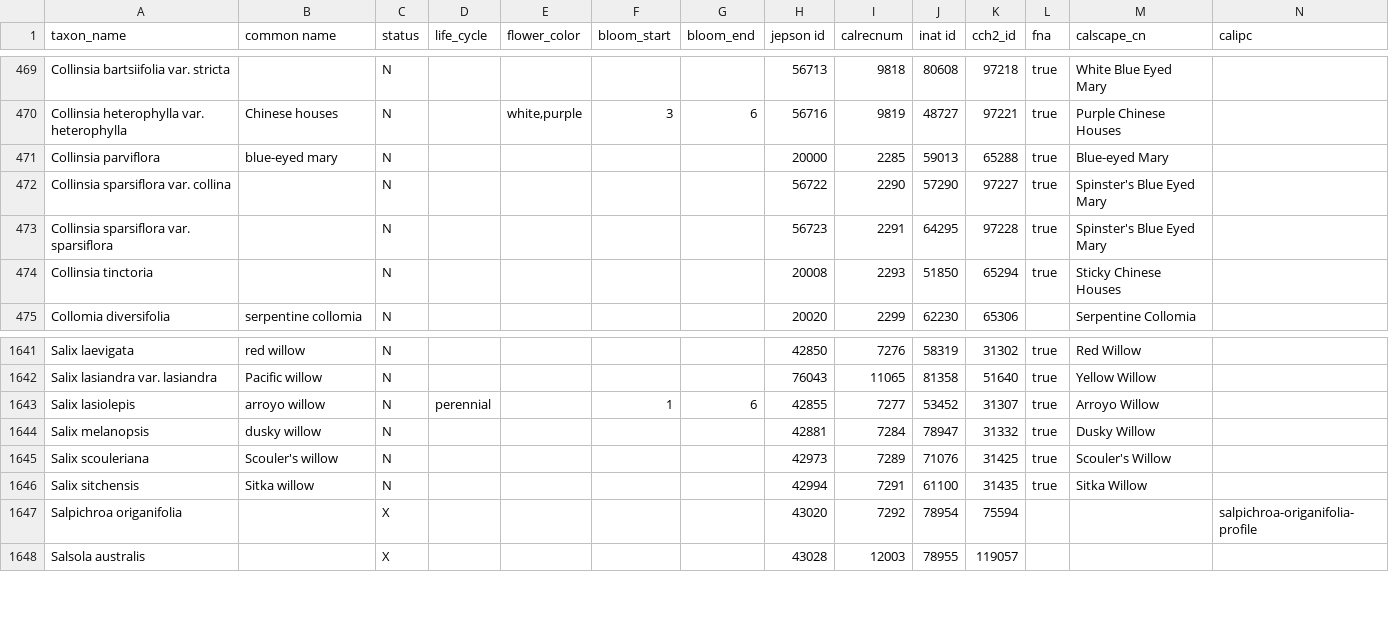
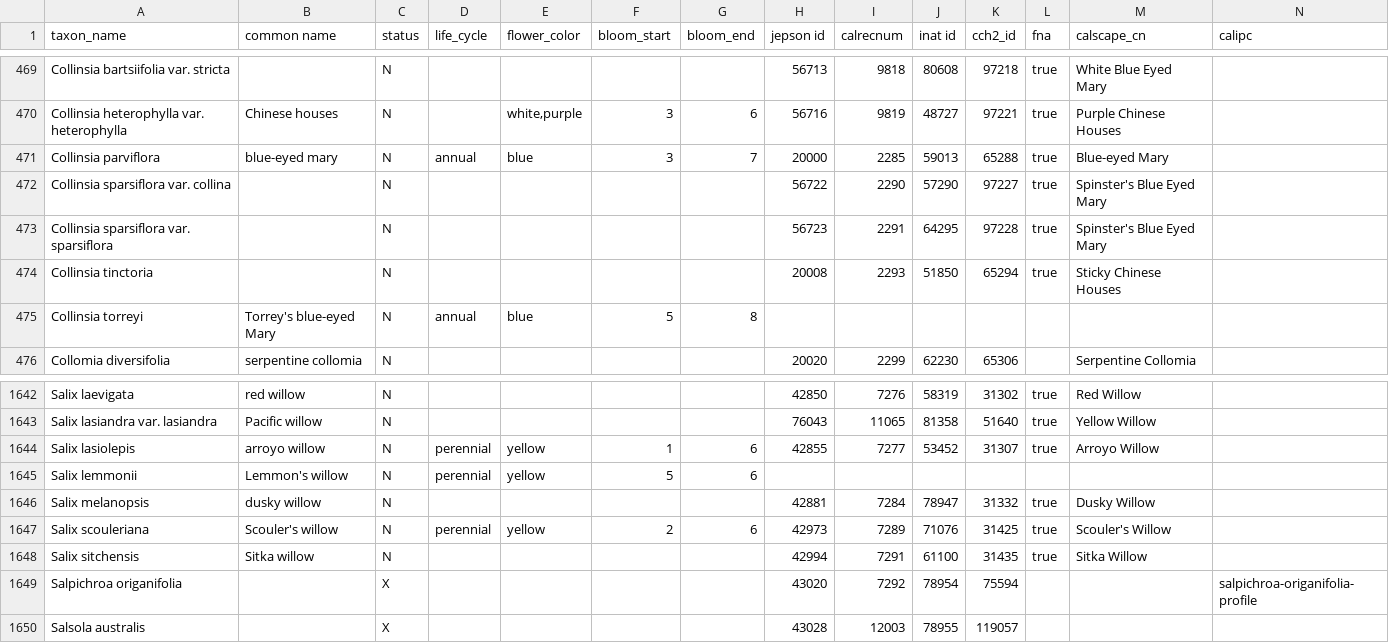
Before and after one commit to ca-plants/ca-plant-list, a CSV file: data/taxa.csv, drawn as a sheet; only a part is shown, gaps mark what is left out; addresses are those after the commit; rows hold the shown columns only; the diff names each change by its address in the sheet, - before the commit and + after, or states it on an @@ line.

Commit message:
chore: update taxa

```diff
--- a/data/taxa.csv
+++ b/data/taxa.csv
-D471 (life_cycle): (empty)
+D471 (life_cycle): annual
-E471 (flower_color): (empty)
+E471 (flower_color): blue
-F471 (bloom_start): (empty)
+F471 (bloom_start): 3
-G471 (bloom_end): (empty)
+G471 (bloom_end): 7
+row 475: Collinsia torreyi | Torrey's blue-eyed Mary | N | annual | blue | 5 | 8
-E1644 (flower_color): (empty)
+E1644 (flower_color): yellow
+row 1645: Salix lemmonii | Lemmon's willow | N | perennial | yellow | 5 | 6
-D1647 (life_cycle): (empty)
+D1647 (life_cycle): perennial
-E1647 (flower_color): (empty)
+E1647 (flower_color): yellow
-F1647 (bloom_start): (empty)
+F1647 (bloom_start): 2
-G1647 (bloom_end): (empty)
+G1647 (bloom_end): 6
```
Also changed, not shown: 4 other files.
